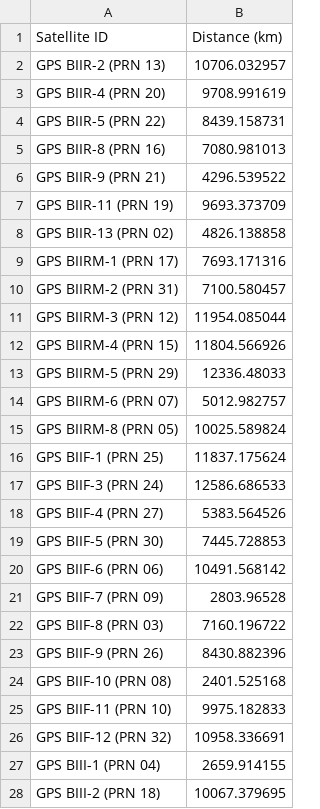
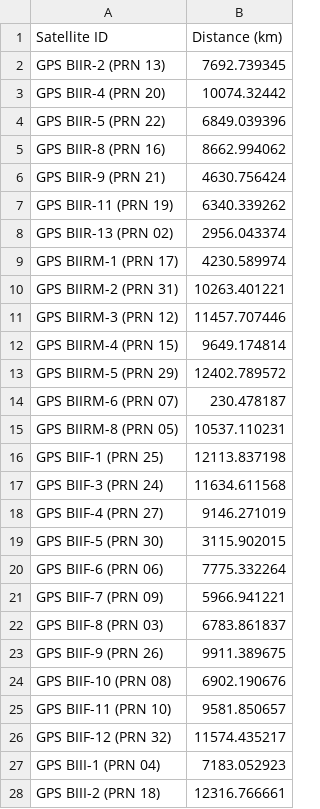
Before and after one commit to DiceMast3r/Project_RAIM, a CSV file: Pre-Project/data/DISTANCE.csv, drawn as a sheet; only a part is shown; the diff covers the shown part only.

```diff
--- a/Pre-Project/data/DISTANCE.csv
+++ b/Pre-Project/data/DISTANCE.csv
@@ -1,28 +1,28 @@
 Satellite ID,Distance (km)
-GPS BIIR-2  (PRN 13),10706.032957
-GPS BIIR-4  (PRN 20),9708.991619
-GPS BIIR-5  (PRN 22),8439.158731
-GPS BIIR-8  (PRN 16),7080.981013
-GPS BIIR-9  (PRN 21),4296.539522
-GPS BIIR-11 (PRN 19),9693.373709
-GPS BIIR-13 (PRN 02),4826.138858
-GPS BIIRM-1 (PRN 17),7693.171316
-GPS BIIRM-2 (PRN 31),7100.580457
-GPS BIIRM-3 (PRN 12),11954.085044
-GPS BIIRM-4 (PRN 15),11804.566926
-GPS BIIRM-5 (PRN 29),12336.48033
-GPS BIIRM-6 (PRN 07),5012.982757
-GPS BIIRM-8 (PRN 05),10025.589824
-GPS BIIF-1  (PRN 25),11837.175624
-GPS BIIF-3  (PRN 24),12586.686533
-GPS BIIF-4  (PRN 27),5383.564526
-GPS BIIF-5  (PRN 30),7445.728853
-GPS BIIF-6  (PRN 06),10491.568142
-GPS BIIF-7  (PRN 09),2803.96528
-GPS BIIF-8  (PRN 03),7160.196722
-GPS BIIF-9  (PRN 26),8430.882396
-GPS BIIF-10 (PRN 08),2401.525168
-GPS BIIF-11 (PRN 10),9975.182833
-GPS BIIF-12 (PRN 32),10958.336691
-GPS BIII-1  (PRN 04),2659.914155
-GPS BIII-2  (PRN 18),10067.379695
+GPS BIIR-2  (PRN 13),7692.739345
+GPS BIIR-4  (PRN 20),10074.32442
+GPS BIIR-5  (PRN 22),6849.039396
+GPS BIIR-8  (PRN 16),8662.994062
+GPS BIIR-9  (PRN 21),4630.756424
+GPS BIIR-11 (PRN 19),6340.339262
+GPS BIIR-13 (PRN 02),2956.043374
+GPS BIIRM-1 (PRN 17),4230.589974
+GPS BIIRM-2 (PRN 31),10263.401221
+GPS BIIRM-3 (PRN 12),11457.707446
+GPS BIIRM-4 (PRN 15),9649.174814
+GPS BIIRM-5 (PRN 29),12402.789572
+GPS BIIRM-6 (PRN 07),230.478187
+GPS BIIRM-8 (PRN 05),10537.110231
+GPS BIIF-1  (PRN 25),12113.837198
+GPS BIIF-3  (PRN 24),11634.611568
+GPS BIIF-4  (PRN 27),9146.271019
+GPS BIIF-5  (PRN 30),3115.902015
+GPS BIIF-6  (PRN 06),7775.332264
+GPS BIIF-7  (PRN 09),5966.941221
+GPS BIIF-8  (PRN 03),6783.861837
+GPS BIIF-9  (PRN 26),9911.389675
+GPS BIIF-10 (PRN 08),6902.190676
+GPS BIIF-11 (PRN 10),9581.850657
+GPS BIIF-12 (PRN 32),11574.435217
+GPS BIII-1  (PRN 04),7183.052923
+GPS BIII-2  (PRN 18),12316.766661
```
Also changed, not shown: 4 edited cells elsewhere in this file, Pre-Project/data/POS.csv, 4 other files.
